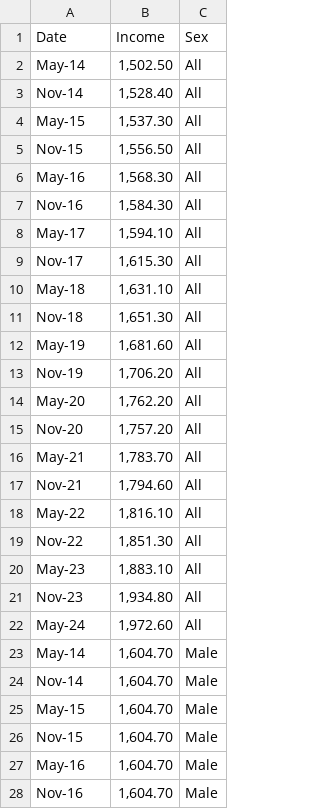
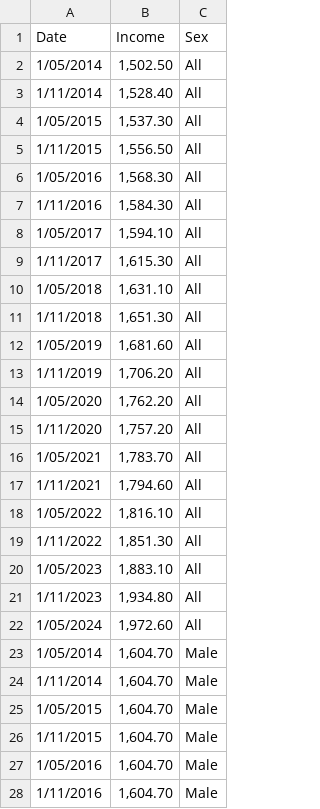
Before and after one commit to msul0022/3179, a CSV file: Vis2/income_by_gender.csv, drawn as a sheet; only a part is shown; the diff covers the shown part only.

Commit message:
Update income_by_gender.csv

```diff
--- a/Vis2/income_by_gender.csv
+++ b/Vis2/income_by_gender.csv
@@ -1,28 +1,28 @@
 Date,Income,Sex
-May-14,"1,502.50",All
-Nov-14,"1,528.40",All
-May-15,"1,537.30",All
-Nov-15,"1,556.50",All
-May-16,"1,568.30",All
-Nov-16,"1,584.30",All
-May-17,"1,594.10",All
-Nov-17,"1,615.30",All
-May-18,"1,631.10",All
-Nov-18,"1,651.30",All
-May-19,"1,681.60",All
-Nov-19,"1,706.20",All
-May-20,"1,762.20",All
-Nov-20,"1,757.20",All
-May-21,"1,783.70",All
-Nov-21,"1,794.60",All
-May-22,"1,816.10",All
-Nov-22,"1,851.30",All
-May-23,"1,883.10",All
-Nov-23,"1,934.80",All
-May-24,"1,972.60",All
-May-14,"1,604.70",Male
-Nov-14,"1,604.70",Male
-May-15,"1,604.70",Male
-Nov-15,"1,604.70",Male
-May-16,"1,604.70",Male
-Nov-16,"1,604.70",Male
+1/05/2014,"1,502.50",All
+1/11/2014,"1,528.40",All
+1/05/2015,"1,537.30",All
+1/11/2015,"1,556.50",All
+1/05/2016,"1,568.30",All
+1/11/2016,"1,584.30",All
+1/05/2017,"1,594.10",All
+1/11/2017,"1,615.30",All
+1/05/2018,"1,631.10",All
+1/11/2018,"1,651.30",All
+1/05/2019,"1,681.60",All
+1/11/2019,"1,706.20",All
+1/05/2020,"1,762.20",All
+1/11/2020,"1,757.20",All
+1/05/2021,"1,783.70",All
+1/11/2021,"1,794.60",All
+1/05/2022,"1,816.10",All
+1/11/2022,"1,851.30",All
+1/05/2023,"1,883.10",All
+1/11/2023,"1,934.80",All
+1/05/2024,"1,972.60",All
+1/05/2014,"1,604.70",Male
+1/11/2014,"1,604.70",Male
+1/05/2015,"1,604.70",Male
+1/11/2015,"1,604.70",Male
+1/05/2016,"1,604.70",Male
+1/11/2016,"1,604.70",Male
```
Also changed, not shown: 36 edited cells elsewhere in this file.
